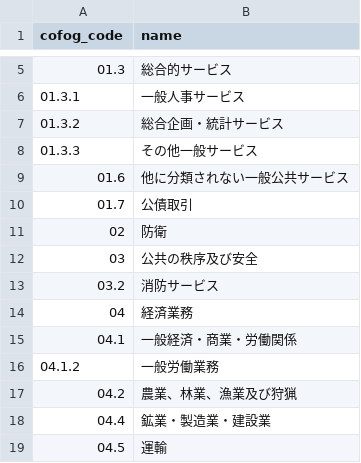
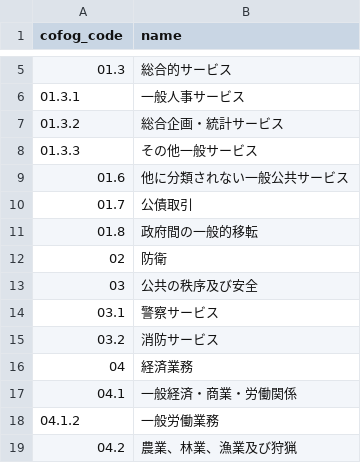
Before and after one commit to fudoki-hensansitu/fudoki, a CSV file: pipeline/dbt/seeds/fiscal/cofog_master.csv, drawn as a sheet; only a part is shown, gaps mark what is left out; the shorter side is filled out with more unchanged rows.

Commit message:
fix(ingestion): 小金井市2025決算歳出の契約テストの失敗を直す
備考の「…その／1」のように折り返した名前の数字だけの行を新しい項目として読み、名前の空いたノードが表4・13・14 にできて fiscal_rows_contract が止まっていた。名前の無い項目は存在しないので、数字だけの行は上の名前の続きとして読む。3表を保存し直した（金額の合計は不変）。

下水道事業会計の表6・12・17 は、収益的と資本的の明細がどちらも款1で始まり名前が違うため番号から作る node_id が衝突する。昭島・府中の公営企業会計と同じ理由で dbt の入力から外す。

この失敗の後段で隠れていた seed の不足も足す。神戸の節21の誤植、小金井の目2つの COFOG の語、東京都の規則が使う cofog_master の 01.8・03.1。

```diff
--- a/pipeline/dbt/seeds/fiscal/cofog_master.csv
+++ b/pipeline/dbt/seeds/fiscal/cofog_master.csv
@@ -10,4 +10,6 @@ cofog_code,name
 "01.7","公債取引"
+"01.8","政府間の一般的移転"
 "02","防衛"
 "03","公共の秩序及び安全"
+"03.1","警察サービス"
 "03.2","消防サービス"
```
Also changed, not shown: pipeline/dbt/seeds/fiscal/cofog_rules.csv, pipeline/dbt/seeds/fiscal/setsu_name_variants.csv, 7 other files.
